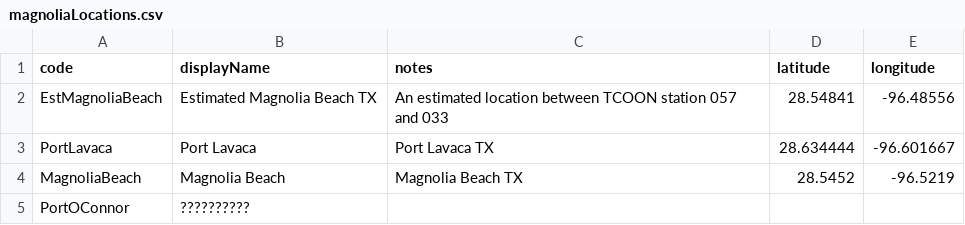
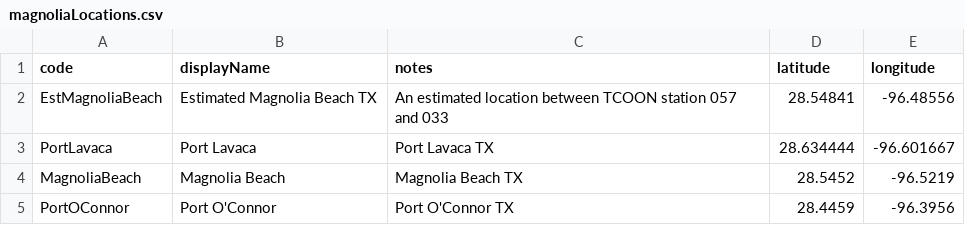
Before and after one commit to conrad-blucher-institute/semaphore, a CSV file: tools/DatabaseMigration/2_1/init_data/magnoliaLocations.csv, drawn as a sheet.

Commit message:
portOconnor information

```diff
--- a/tools/DatabaseMigration/2_1/init_data/magnoliaLocations.csv
+++ b/tools/DatabaseMigration/2_1/init_data/magnoliaLocations.csv
@@ -4,2 +4,2 @@ PortLavaca, Port Lavaca, Port Lavaca TX,28.634444,-96.601667
 MagnoliaBeach, Magnolia Beach, Magnolia Beach TX,28.5452,-96.5219
-PortOConnor, ??????????
+PortOConnor, Port O'Connor, Port O'Connor TX,28.4459, -96.3956
```
